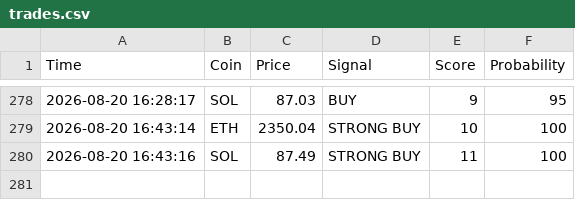
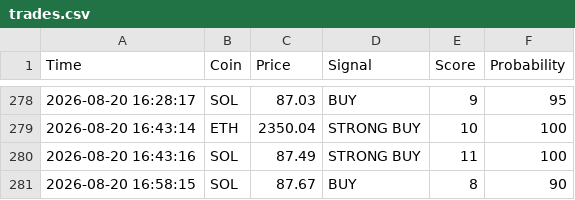
Before and after one commit to CodeForgeXX/Quanttrader, a CSV file: QuantTrader/data/trades.csv, drawn as a sheet; only a part is shown, gaps mark what is left out.

Commit message:
سیگنال جدید: SOL BUY

```diff
--- a/QuantTrader/data/trades.csv
+++ b/QuantTrader/data/trades.csv
@@ -280 +280,2 @@ Time,Coin,Price,Signal,Score,Probability
 2026-08-20 16:43:16,SOL,87.49,STRONG BUY,11,100
+2026-08-20 16:58:15,SOL,87.67,BUY,8,90
```
